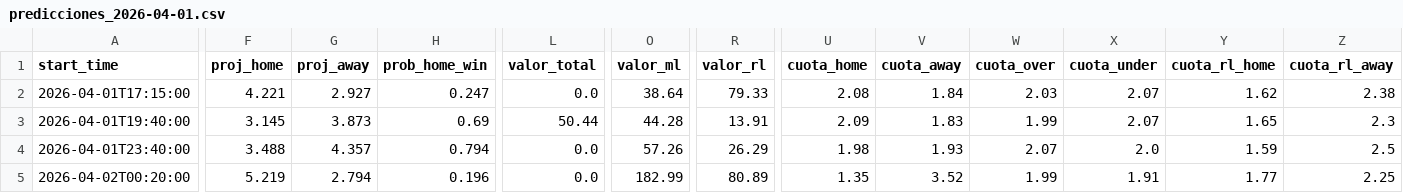
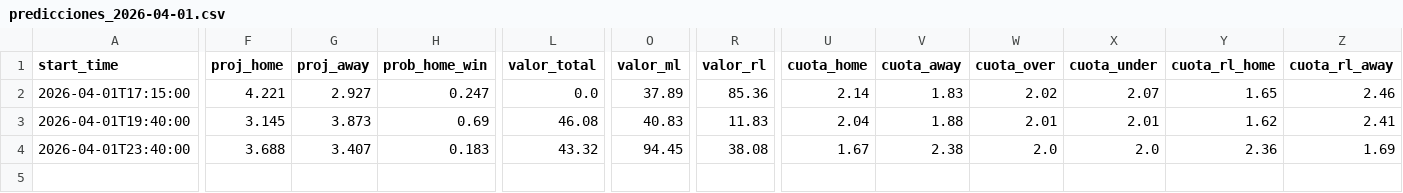
Before and after one commit to FeerzL7/BASEBALL-PREDICTOR-ADVANCED, a CSV file: output/predicciones_2026-04-01.csv, drawn as a sheet; only a part is shown, gaps mark what is left out; rows hold the shown columns only; the diff covers the shown part only; the diff names each change by its address in the sheet, - before the commit and + after, or states it on an @@ line.

```diff
--- a/output/predicciones_2026-04-01.csv
+++ b/output/predicciones_2026-04-01.csv
-O2 (valor_ml): 38.64
+O2 (valor_ml): 37.89
-R2 (valor_rl): 79.33
+R2 (valor_rl): 85.36
-U2 (cuota_home): 2.08
+U2 (cuota_home): 2.14
-V2 (cuota_away): 1.84
+V2 (cuota_away): 1.83
-W2 (cuota_over): 2.03
+W2 (cuota_over): 2.02
-Y2 (cuota_rl_home): 1.62
+Y2 (cuota_rl_home): 1.65
-Z2 (cuota_rl_away): 2.38
+Z2 (cuota_rl_away): 2.46
-L3 (valor_total): 50.44
+L3 (valor_total): 46.08
-O3 (valor_ml): 44.28
+O3 (valor_ml): 40.83
-R3 (valor_rl): 13.91
+R3 (valor_rl): 11.83
-U3 (cuota_home): 2.09
+U3 (cuota_home): 2.04
-V3 (cuota_away): 1.83
+V3 (cuota_away): 1.88
-W3 (cuota_over): 1.99
+W3 (cuota_over): 2.01
-X3 (cuota_under): 2.07
+X3 (cuota_under): 2.01
-Y3 (cuota_rl_home): 1.65
+Y3 (cuota_rl_home): 1.62
-Z3 (cuota_rl_away): 2.3
+Z3 (cuota_rl_away): 2.41
-F4 (proj_home): 3.488
+F4 (proj_home): 3.688
-G4 (proj_away): 4.357
+G4 (proj_away): 3.407
-H4 (prob_home_win): 0.794
+H4 (prob_home_win): 0.183
-L4 (valor_total): 0.0
+L4 (valor_total): 43.32
-O4 (valor_ml): 57.26
+O4 (valor_ml): 94.45
-R4 (valor_rl): 26.29
+R4 (valor_rl): 38.08
-U4 (cuota_home): 1.98
+U4 (cuota_home): 1.67
-V4 (cuota_away): 1.93
+V4 (cuota_away): 2.38
-W4 (cuota_over): 2.07
+W4 (cuota_over): 2.0
-Y4 (cuota_rl_home): 1.59
+Y4 (cuota_rl_home): 2.36
-Z4 (cuota_rl_away): 2.5
+Z4 (cuota_rl_away): 1.69
-row 5: 2026-04-02T00:20:00 | 5.219 | 2.794 | 0.196 | 0.0 | 182.99 | 80.89 | 1.35 | 3.52 | 1.99 | 1.91 | 1.77 | 2.25
```
Also changed, not shown: 7 edited cells elsewhere in this file, output/roi_tracking.csv, 13 other files.
